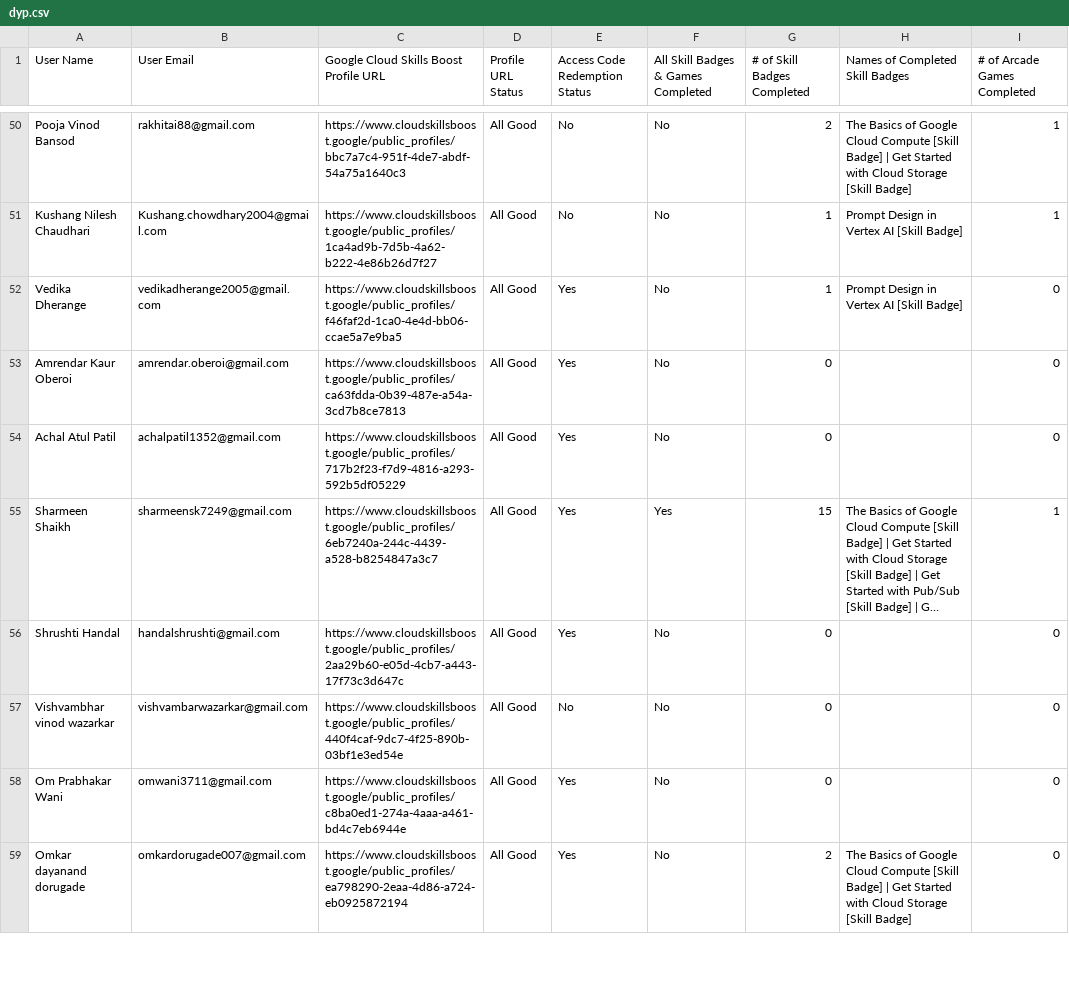
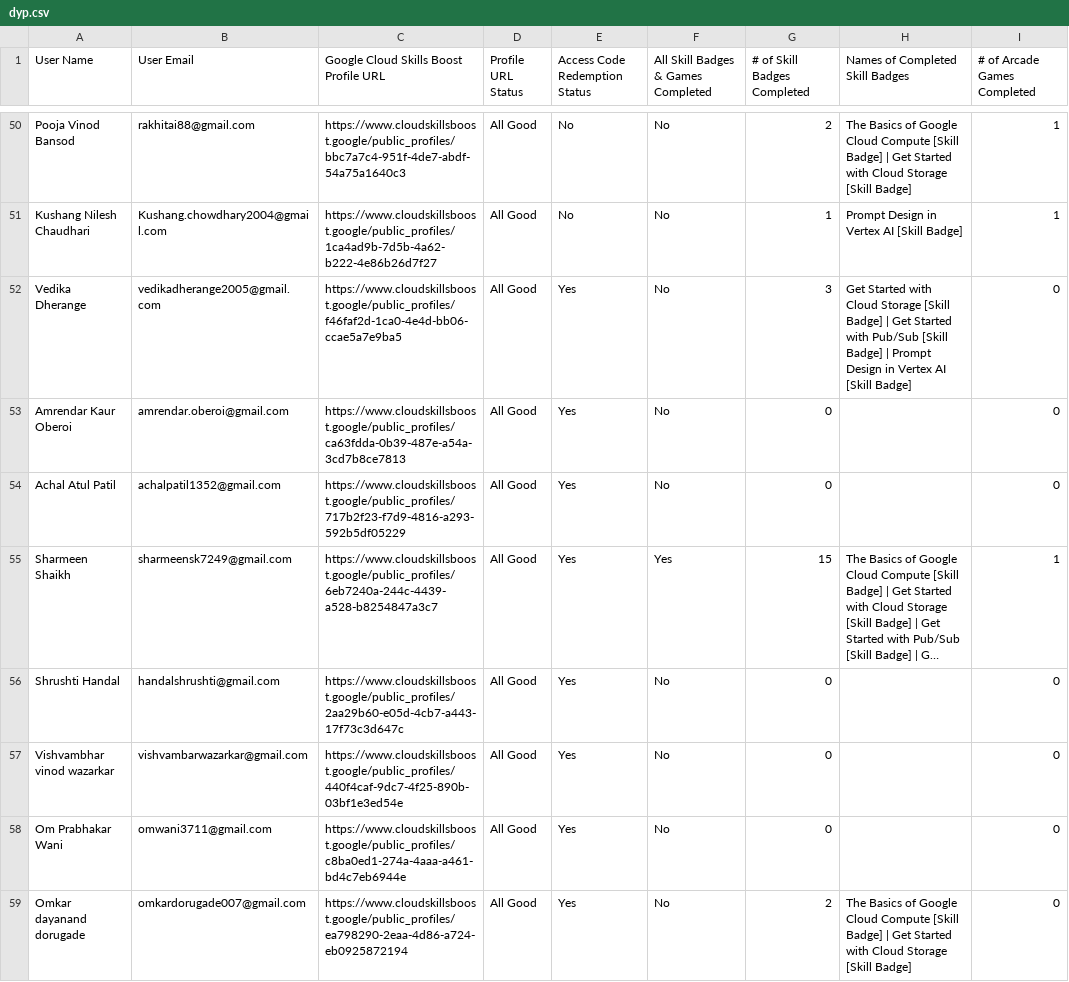
Before and after one commit to DJ-BoT07/GenAi, a CSV file: app/components/dyp.csv, drawn as a sheet; only a part is shown, gaps mark what is left out; long unchanged cells end in …; the diff covers the shown part only; the diff names each change by its address in the sheet, - before the commit and + after, or states it on an @@ line.

```diff
--- a/app/components/dyp.csv
+++ b/app/components/dyp.csv
-G52 (# of Skill Badges Completed): 1
+G52 (# of Skill Badges Completed): 3
-H52 (Names of Completed Skill Badges): Prompt Design…
+H52 (Names of Completed Skill Badges): Get Started with Cloud Storage [Skill Badge] | Get Started with Pub/Sub [Skill Badge] | Prompt Design…
-E57 (Access Code Redemption Status): No
+E57 (Access Code Redemption Status): Yes
```
Also changed, not shown: 73 edited cells elsewhere in this file, 1 other file.
